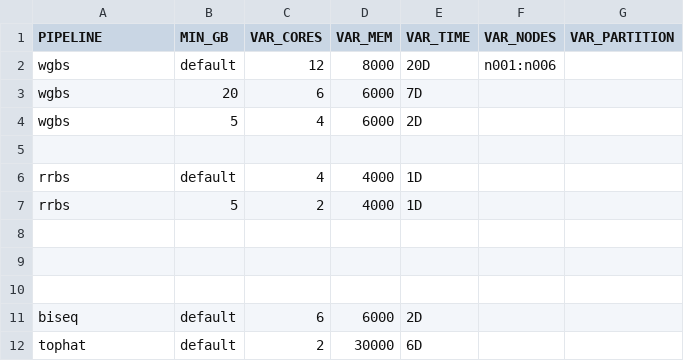
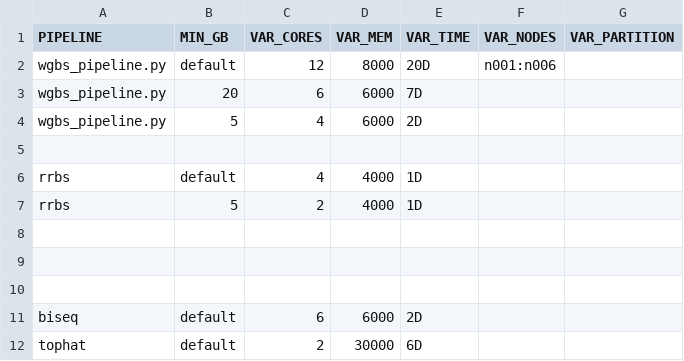
Before and after one commit to pepkit/peppy, a TSV file: pipeline_resource_table.tsv, drawn as a sheet.

Commit message:
Add yaml resource table concept

```diff
--- a/pipeline_resource_table.tsv
+++ b/pipeline_resource_table.tsv
@@ -1,5 +1,5 @@
 PIPELINE	MIN_GB	VAR_CORES	VAR_MEM	VAR_TIME	VAR_NODES	VAR_PARTITION
-wgbs	default	12	8000	20D	n001:n006	
-wgbs	20	6	6000	7D		
-wgbs	5	4	6000	2D		
+wgbs_pipeline.py	default	12	8000	20D	n001:n006	
+wgbs_pipeline.py	20	6	6000	7D		
+wgbs_pipeline.py	5	4	6000	2D		
 						
```
Also changed, not shown: 2 other files.
